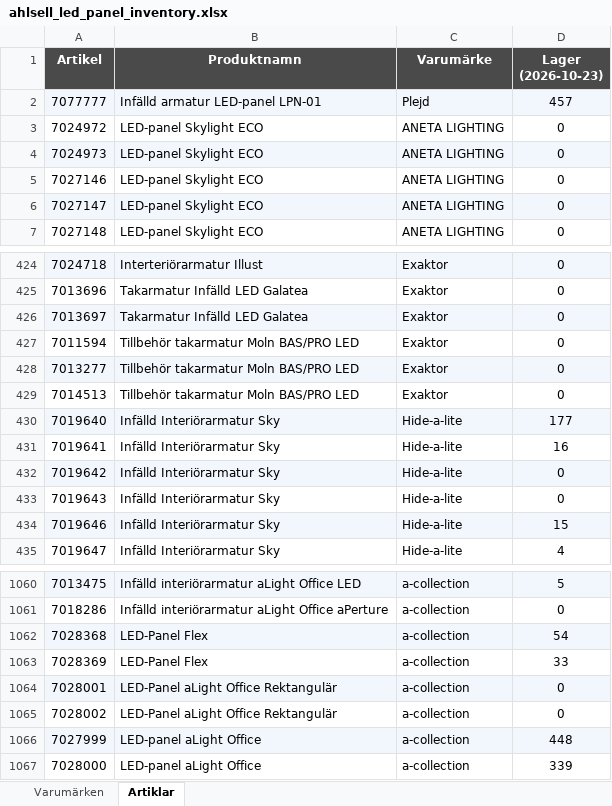
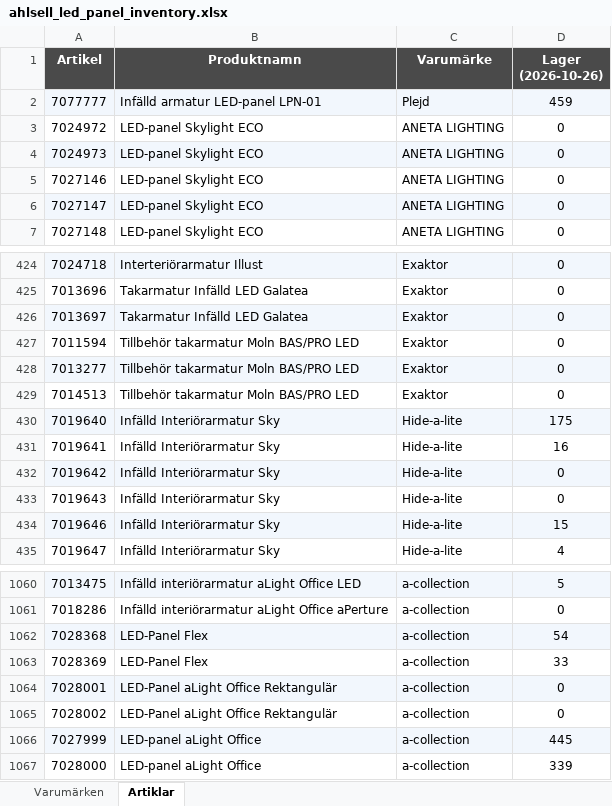
Before and after one commit to Flossan1337/Scraper, an Excel workbook: data/ahlsell_led_panel_inventory.xlsx, sheet Artiklar, drawn as a sheet; only a part is shown, gaps mark what is left out; values as stored, in another font and other column widths than the file's, no borders; the diff names each change by its address in the sheet, - before the commit and + after, or states it on an @@ line.

```diff
--- a/data/ahlsell_led_panel_inventory.xlsx (sheet Artiklar)
+++ b/data/ahlsell_led_panel_inventory.xlsx (sheet Artiklar)
-D1: Lager (2026-10-23)
+D1: Lager (2026-10-26)
-D2 (Lager (2026-10-26)): 457
+D2 (Lager (2026-10-26)): 459
-D430 (Lager (2026-10-26)): 177
+D430 (Lager (2026-10-26)): 175
-D1066 (Lager (2026-10-26)): 448
+D1066 (Lager (2026-10-26)): 445
```
Also changed, not shown: sheet Varumärken, data/ahlsell_plejd_inventory.xlsx, data/anoto_inventory.xlsx, 19 other files.
